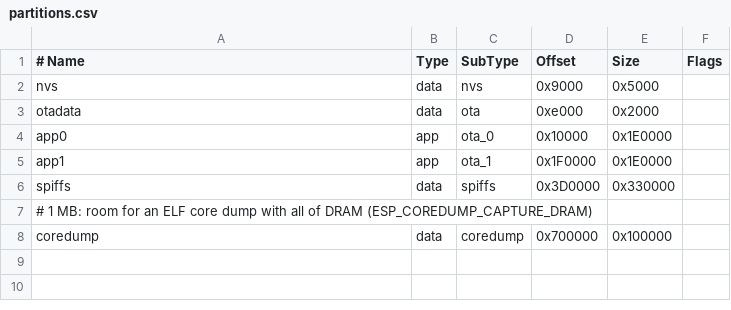
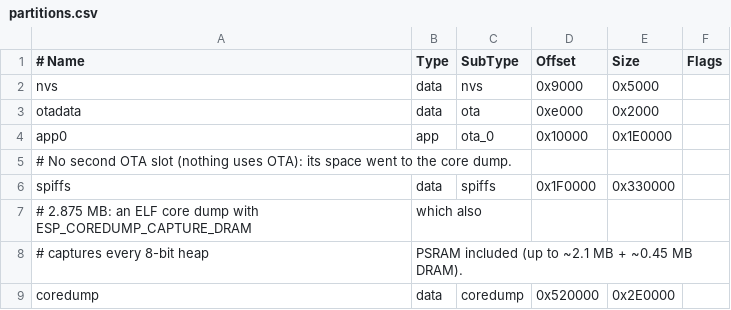
Before and after one commit to cowlove/atari8EspBusBang, a CSV file: partitions.csv, drawn as a sheet.

```diff
--- a/partitions.csv
+++ b/partitions.csv
@@ -4,5 +4,6 @@ otadata,  data, ota,     0xe000,  0x2000,
 app0,     app,  ota_0,   0x10000, 0x1E0000,
-app1,     app,  ota_1,   0x1F0000,0x1E0000,
-spiffs,   data, spiffs,  0x3D0000,0x330000,
-# 1 MB: room for an ELF core dump with all of DRAM (ESP_COREDUMP_CAPTURE_DRAM)
-coredump, data, coredump,0x700000,0x100000,
+# No second OTA slot (nothing uses OTA): its space went to the core dump.
+spiffs,   data, spiffs,  0x1F0000,0x330000,
+# 2.875 MB: an ELF core dump with ESP_COREDUMP_CAPTURE_DRAM, which also
+# captures every 8-bit heap, PSRAM included (up to ~2.1 MB + ~0.45 MB DRAM).
+coredump, data, coredump,0x520000,0x2E0000,
```
Also changed, not shown: 8 other files.
